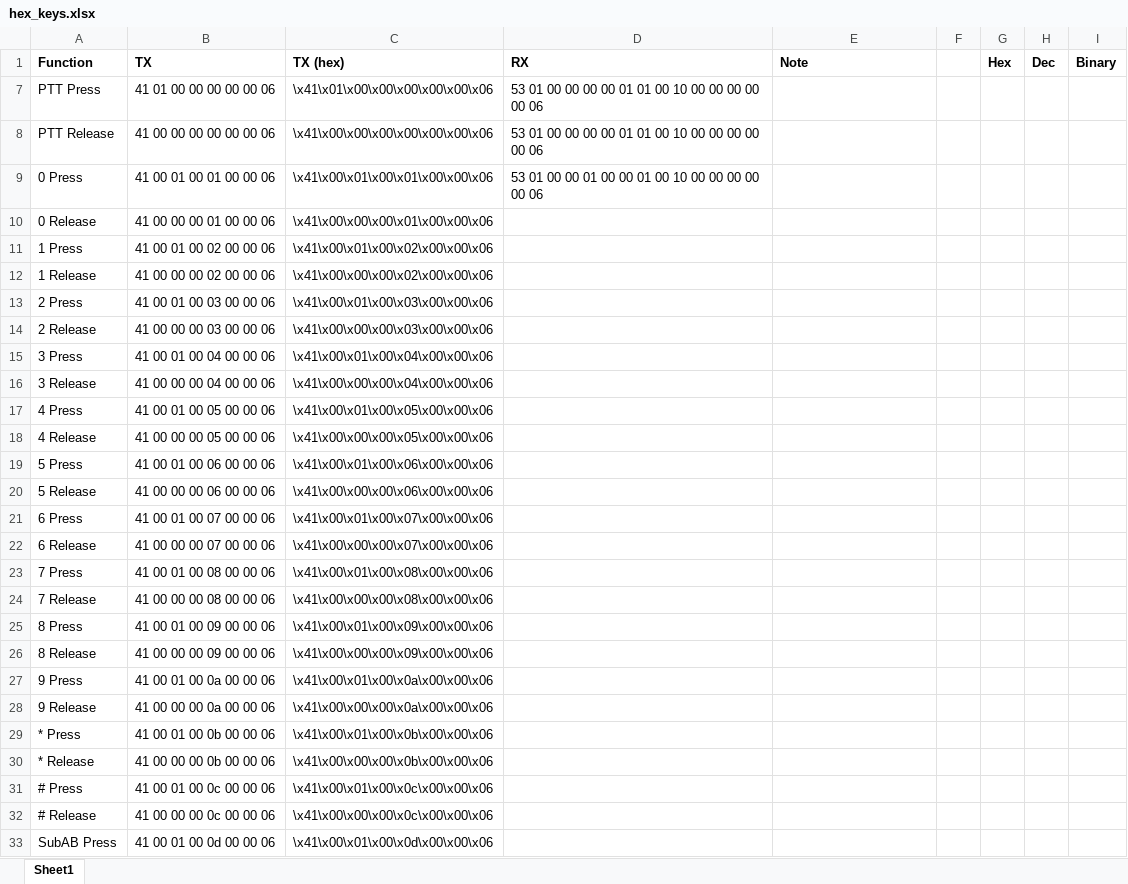
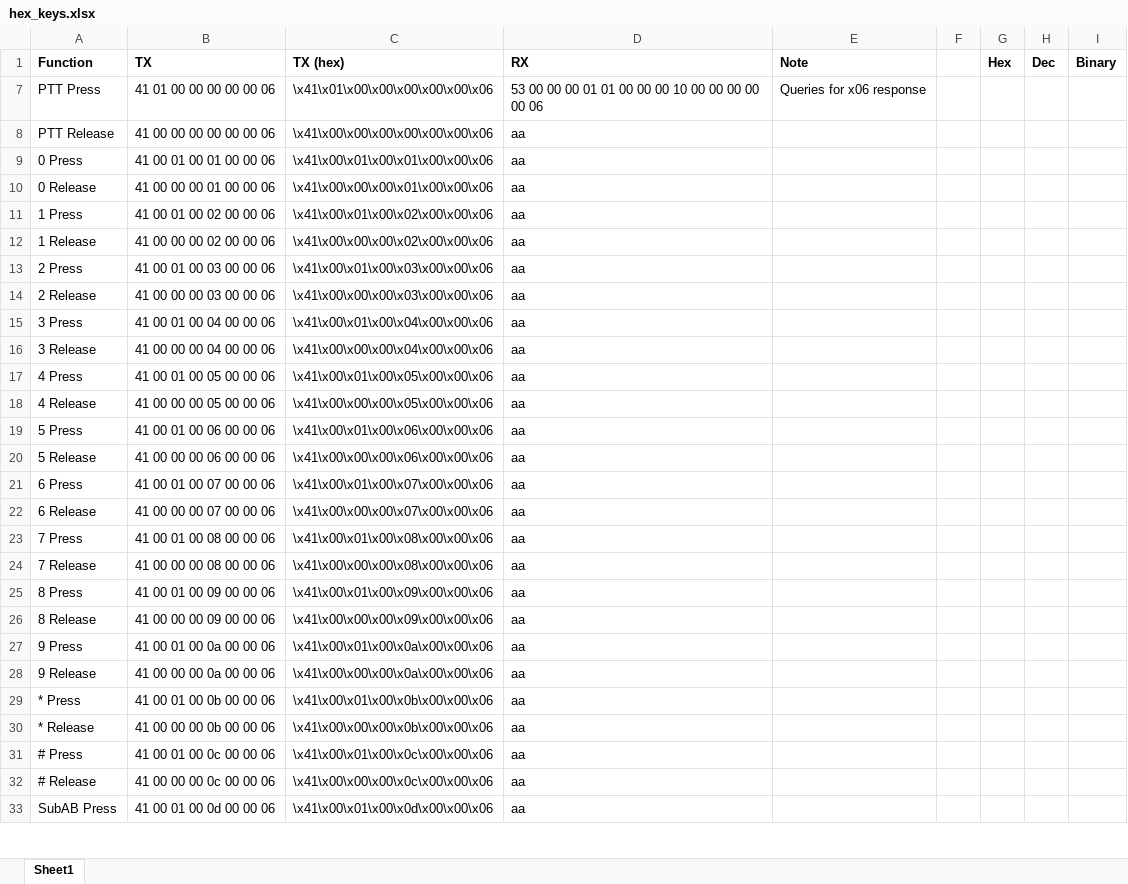
Before and after one commit to jrobertfisher/AT-D578UV-software-mic, an Excel workbook: hex_keys.xlsx, sheet Sheet1, drawn as a sheet; only a part is shown; values as stored, in another font and other column widths than the file's, no borders; the diff covers the shown part only; the diff names each change by its address in the sheet, - before the commit and + after, or states it on an @@ line.

Commit message:
Update hex_keys.xlsx

```diff
--- a/hex_keys.xlsx (sheet Sheet1)
+++ b/hex_keys.xlsx (sheet Sheet1)
-D7 (RX): 53 01 00 00 00 00 01 01 00 10…
+D7 (RX): 53 00 00 00 01 01 00 00 00 10…
-E7 (Note): (empty)
+E7 (Note): Queries for x06 response
-D8 (RX): 53 01 00 00 00 00 01 01 00 10 00 00 00 00 00 06
+D8 (RX): aa
-D9 (RX): 53 01 00 00 01 00 00 01 00 10 00 00 00 00 00 06
+D9 (RX): aa
-D10:D33 (RX): (empty)
+D10:D33 (RX): aa
```
Also changed, not shown: 105 added rows and 17 edited cells elsewhere in this sheet.
